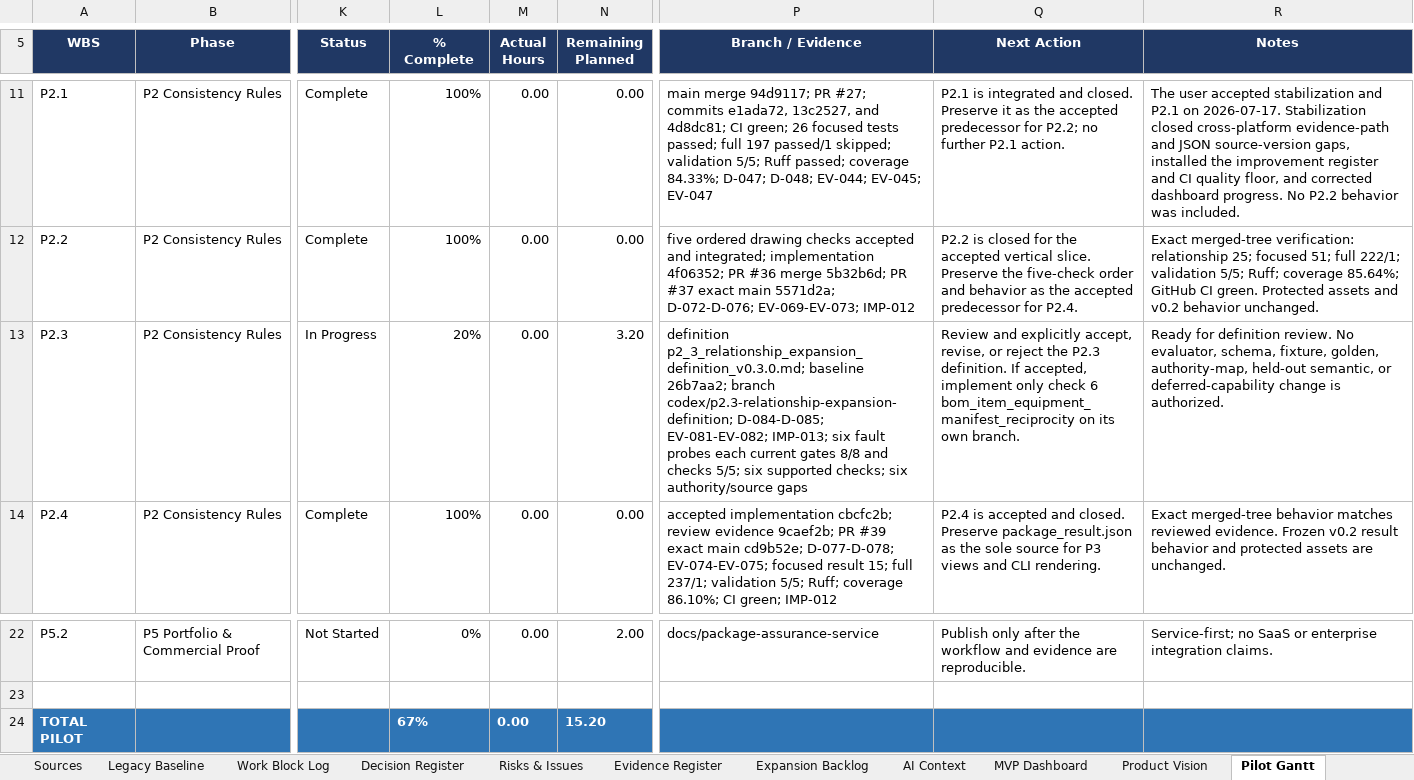
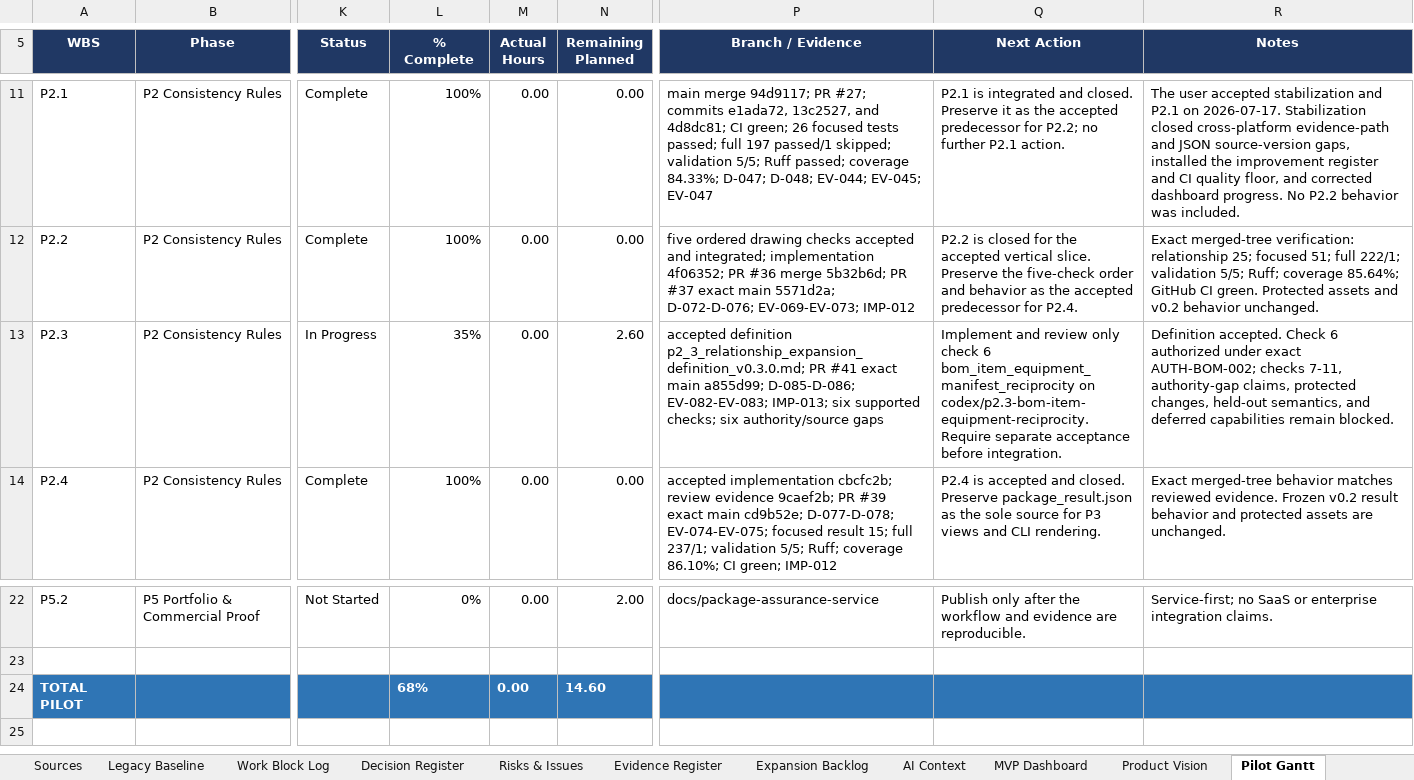
Before and after one commit to Jason-Jensen/mechanical-technical-document-evaluation-harness, an Excel workbook: gantt.xlsx, sheet Pilot Gantt, drawn as a sheet; only a part is shown, gaps mark what is left out; values as stored, in another font and other column widths than the file's, no borders; conditional formats not drawn; the diff names each change by its address in the sheet, - before the commit and + after, or states it on an @@ line.

Commit message:
Close P2.3 definition and authorize check 6

```diff
--- a/gantt.xlsx (sheet Pilot Gantt)
+++ b/gantt.xlsx (sheet Pilot Gantt)
-L13 (% Complete): 20%
+L13 (% Complete): 35%
-N13 (Remaining Planned): 3.20
+N13 (Remaining Planned): 2.60
-P13 (Branch / Evidence): definition p2_3_relationship_expansion_definition_v0.3.0.md; baseline 26b7aa2; branch codex/p2.3-relationship-expansion-definition; D-084-D-085; EV-081-EV-082; IMP-013; six fault probes each current gates 8/8 and checks 5/5; six supported…
+P13 (Branch / Evidence): accepted definition p2_3_relationship_expansion_definition_v0.3.0.md; PR #41 exact main a855d99; D-085-D-086; EV-082-EV-083; IMP-013; six supported…
-Q13 (Next Action): Review and explicitly accept, revise, or reject the P2.3 definition. If accepted, implement only check 6 bom_item_equipment_manifest_reciprocity on its own branch.
+Q13 (Next Action): Implement and review only check 6 bom_item_equipment_manifest_reciprocity on codex/p2.3-bom-item-equipment-reciprocity. Require separate acceptance before integration.
-R13 (Notes): Ready for definition review. No evaluator, schema, fixture, golden, authority-map, held-out semantic, or deferred-capability change is authorized.
+R13 (Notes): Definition accepted. Check 6 authorized under exact AUTH-BOM-002; checks 7-11, authority-gap claims, protected changes, held-out semantics, and deferred capabilities remain blocked.
-L24 (% Complete): 67%
+L24 (% Complete): 68%
-N24 (Remaining Planned): 15.20
+N24 (Remaining Planned): 14.60
```
Also changed, not shown: sheet Pilot Dashboard, sheet Evidence Register, sheet Decision Register, sheet AI Context, sheet Start Here, charts or pictures, 5 other files.
